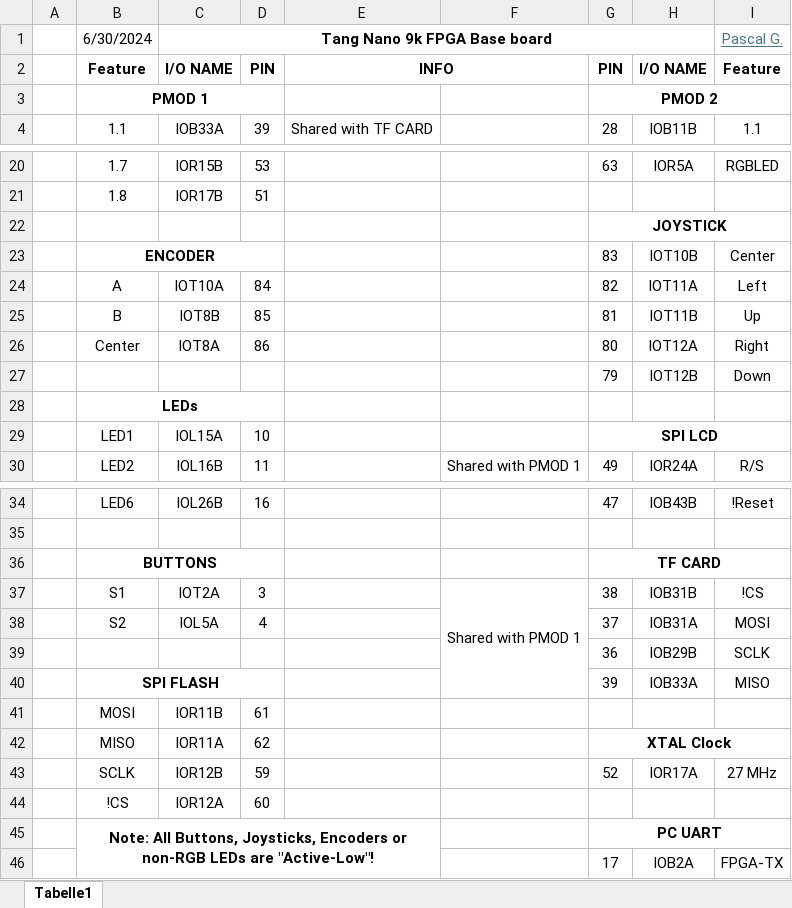
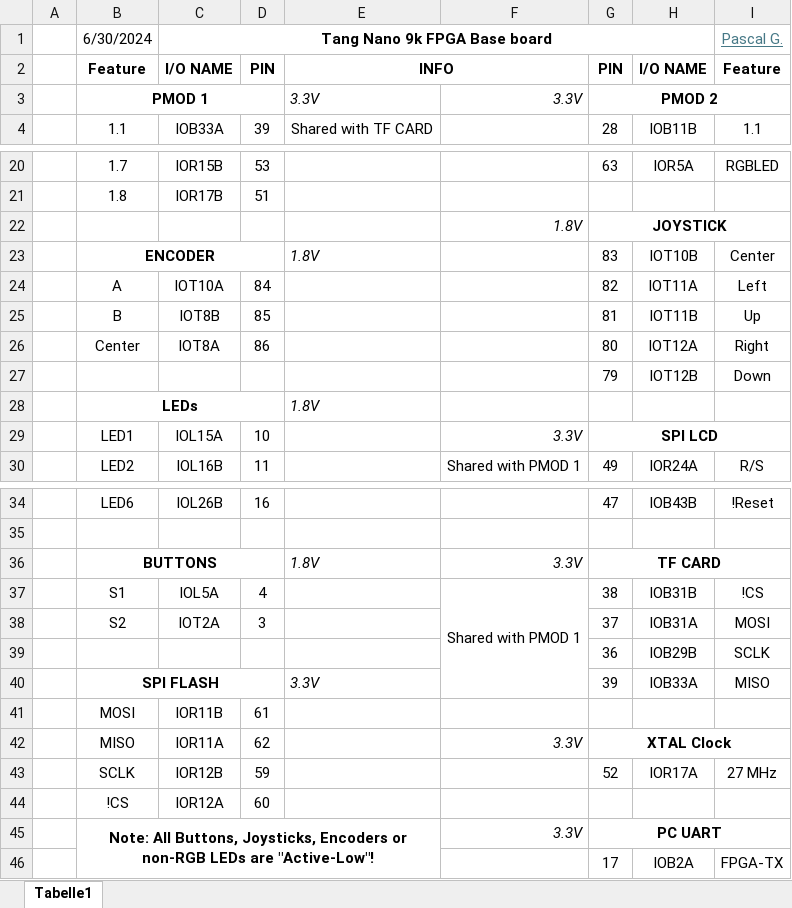
Before and after one commit to gfcwfzkm/t9k-baseboard, an Excel workbook: docs/Pinmap.xlsx, sheet Tabelle1, drawn as a sheet; only a part is shown, gaps mark what is left out; values as stored, in another font and other column widths than the file's, no borders; the diff covers the shown part only; the diff names each change by its address in the sheet, - before the commit and + after, or states it on an @@ line.

Commit message:
Added step-by-step guide, fixed Pinmap error

```diff
--- a/docs/Pinmap.xlsx (sheet Tabelle1)
+++ b/docs/Pinmap.xlsx (sheet Tabelle1)
-E3: (empty)
+E3: 3.3V
-F3: (empty)
+F3: 3.3V
-F22: (empty)
+F22: 1.8V
-E23: (empty)
+E23: 1.8V
-E28: (empty)
+E28: 1.8V
-F29: (empty)
+F29: 3.3V
-E36: (empty)
+E36: 1.8V
-F36: (empty)
+F36: 3.3V
-C37: IOT2A
+C37: IOL5A
-D37: 3
+D37: 4
-C38: IOL5A
+C38: IOT2A
-D38: 4
+D38: 3
-E40: (empty)
+E40: 3.3V
-F42: (empty)
+F42: 3.3V
-F45: (empty)
+F45: 3.3V
```
Also changed, not shown: 2 edited cells elsewhere in this sheet, 11 other files.
